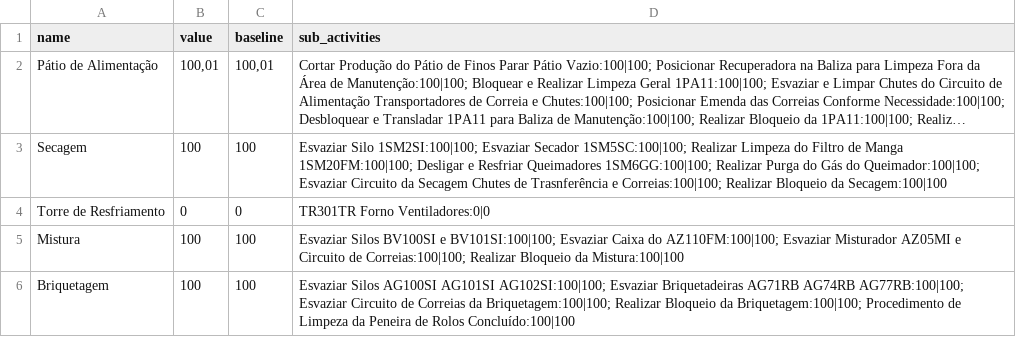
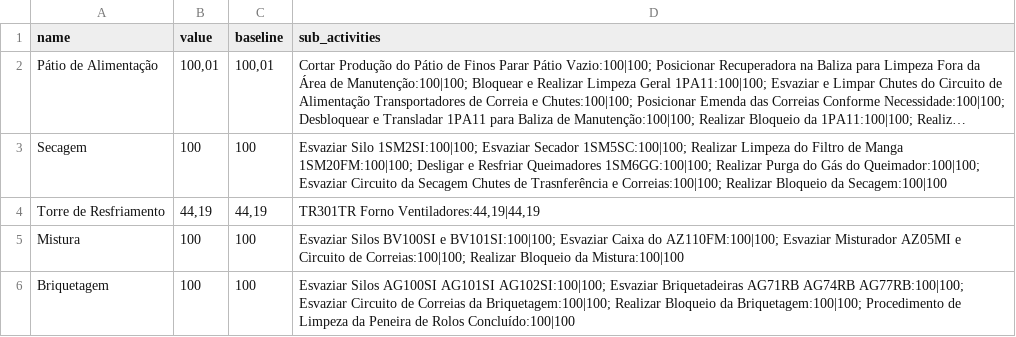
Before and after one commit to Lucas-dev98/Evolu-oParadaFria3, a CSV file: data/csv/procedimento_parada.csv, drawn as a sheet; only a part is shown; long unchanged cells end in …; the diff covers the shown part only; the diff names each change by its address in the sheet, - before the commit and + after, or states it on an @@ line.

```diff
--- a/data/csv/procedimento_parada.csv
+++ b/data/csv/procedimento_parada.csv
-B4 (value): 0
+B4 (value): 44,19
-C4 (baseline): 0
+C4 (baseline): 44,19
-D4 (sub_activities): TR301TR Forno Ventiladores:0|0
+D4 (sub_activities): TR301TR Forno Ventiladores:44,19|44,19
```
Also changed, not shown: 13 edited cells elsewhere in this file, data/Project/250528 - Report - PFBT1.csv, data/csv/frentes_filtrado.csv, 7 other files.
